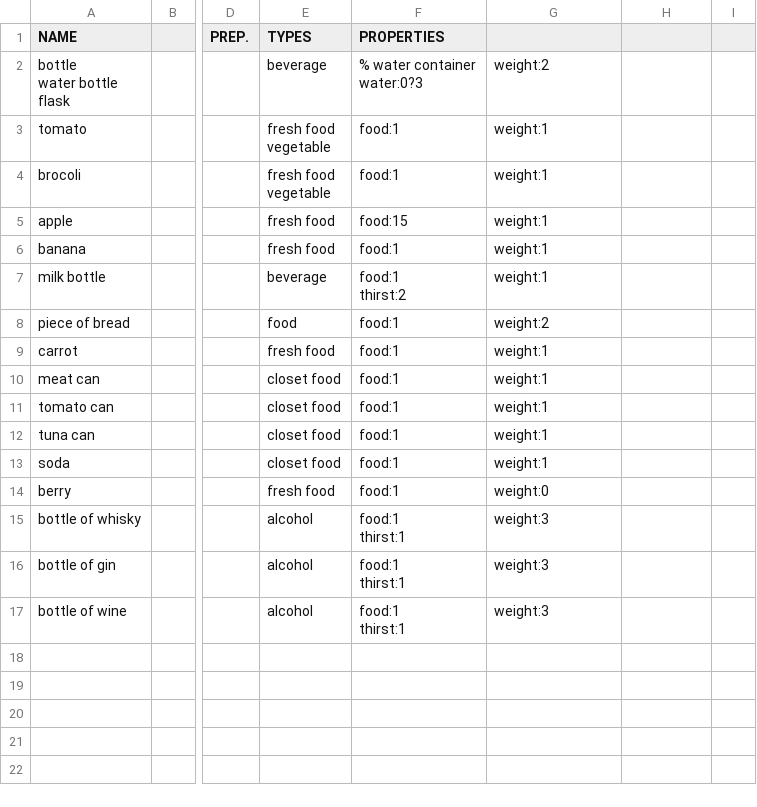
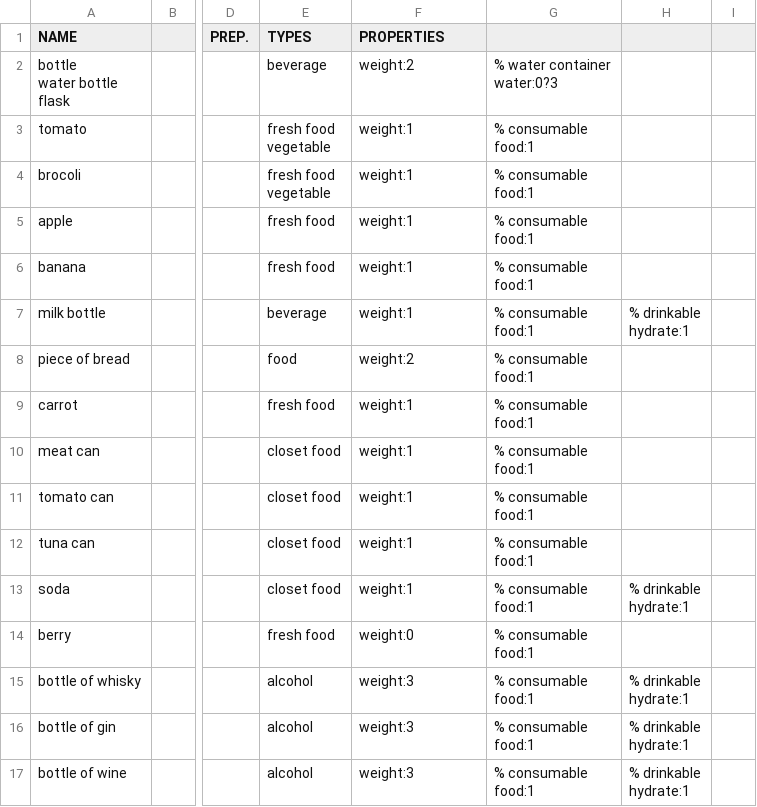
Before and after one commit to GameInSociety/RogueText, a CSV file: Assets/Resources/Items/Consumables.csv, drawn as a sheet; only a part is shown, gaps mark what is left out; ↵ is a line break in a cell; the diff names each change by its address in the sheet, - before the commit and + after, or states it on an @@ line.

```diff
--- a/Assets/Resources/Items/Consumables.csv
+++ b/Assets/Resources/Items/Consumables.csv
-F2 (PROPERTIES): % water container ↵ water:0?3
+F2 (PROPERTIES): weight:2
-G2: weight:2
+G2: % water container ↵ water:0?3
-F3:F4 (PROPERTIES): food:1
+F3:F4 (PROPERTIES): weight:1
-G3:G7: weight:1
+G3:G7: % consumable ↵ food:1
-F5 (PROPERTIES): food:15
+F5 (PROPERTIES): weight:1
-F6 (PROPERTIES): food:1
+F6 (PROPERTIES): weight:1
-F7 (PROPERTIES): food:1 ↵ thirst:2
+F7 (PROPERTIES): weight:1
-H7: (empty)
+H7: % drinkable ↵ hydrate:1
-F8 (PROPERTIES): food:1
+F8 (PROPERTIES): weight:2
-G8: weight:2
+G8: % consumable ↵ food:1
-F9:F13 (PROPERTIES): food:1
+F9:F13 (PROPERTIES): weight:1
-G9:G13: weight:1
+G9:G13: % consumable ↵ food:1
-H13: (empty)
+H13: % drinkable ↵ hydrate:1
-F14 (PROPERTIES): food:1
+F14 (PROPERTIES): weight:0
-G14: weight:0
+G14: % consumable ↵ food:1
-F15:F17 (PROPERTIES): food:1 ↵ thirst:1
+F15:F17 (PROPERTIES): weight:3
-G15:G17: weight:3
+G15:G17: % consumable ↵ food:1
-H15:H17: (empty)
+H15:H17: % drinkable ↵ hydrate:1
```
Also changed, not shown: Assets/Resources/Items/Humanoids.csv, Assets/Resources/Items/Interior.csv, 48 other files.
